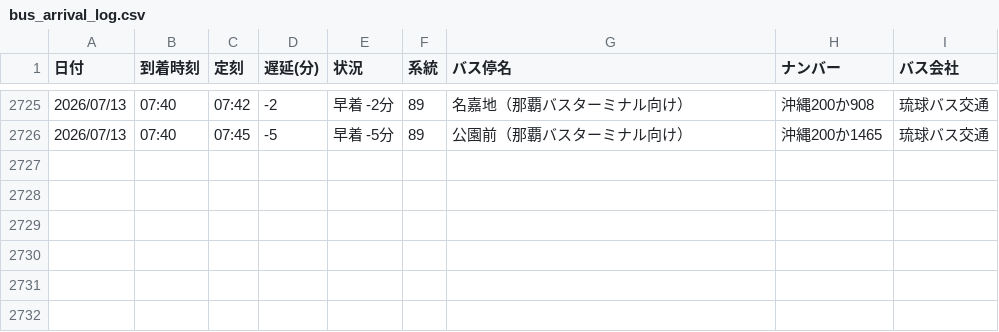
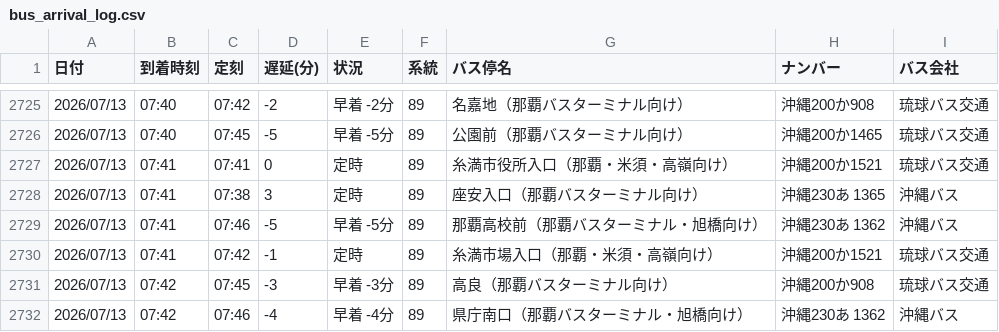
Before and after one commit to uy819/bus-tracker, a CSV file: bus_arrival_log.csv, drawn as a sheet; only a part is shown, gaps mark what is left out; the diff names each change by its address in the sheet, - before the commit and + after, or states it on an @@ line.

```diff
--- a/bus_arrival_log.csv
+++ b/bus_arrival_log.csv
+row 2727: 2026/07/13 | 07:41 | 07:41 | 0 | 定時 | 89 | 糸満市役所入口（那覇・米須・高嶺向け） | 沖縄200か1521 | 琉球バス交通
+row 2728: 2026/07/13 | 07:41 | 07:38 | 3 | 定時 | 89 | 座安入口（那覇バスターミナル向け） | 沖縄230あ 1365 | 沖縄バス
+row 2729: 2026/07/13 | 07:41 | 07:46 | -5 | 早着 -5分 | 89 | 那覇高校前（那覇バスターミナル・旭橋向け） | 沖縄230あ 1362 | 沖縄バス
+row 2730: 2026/07/13 | 07:41 | 07:42 | -1 | 定時 | 89 | 糸満市場入口（那覇・米須・高嶺向け） | 沖縄200か1521 | 琉球バス交通
+row 2731: 2026/07/13 | 07:42 | 07:45 | -3 | 早着 -3分 | 89 | 高良（那覇バスターミナル向け） | 沖縄200か908 | 琉球バス交通
+row 2732: 2026/07/13 | 07:42 | 07:46 | -4 | 早着 -4分 | 89 | 県庁南口（那覇バスターミナル・旭橋向け） | 沖縄230あ 1362 | 沖縄バス
```
Also changed, not shown: 1 other file.
